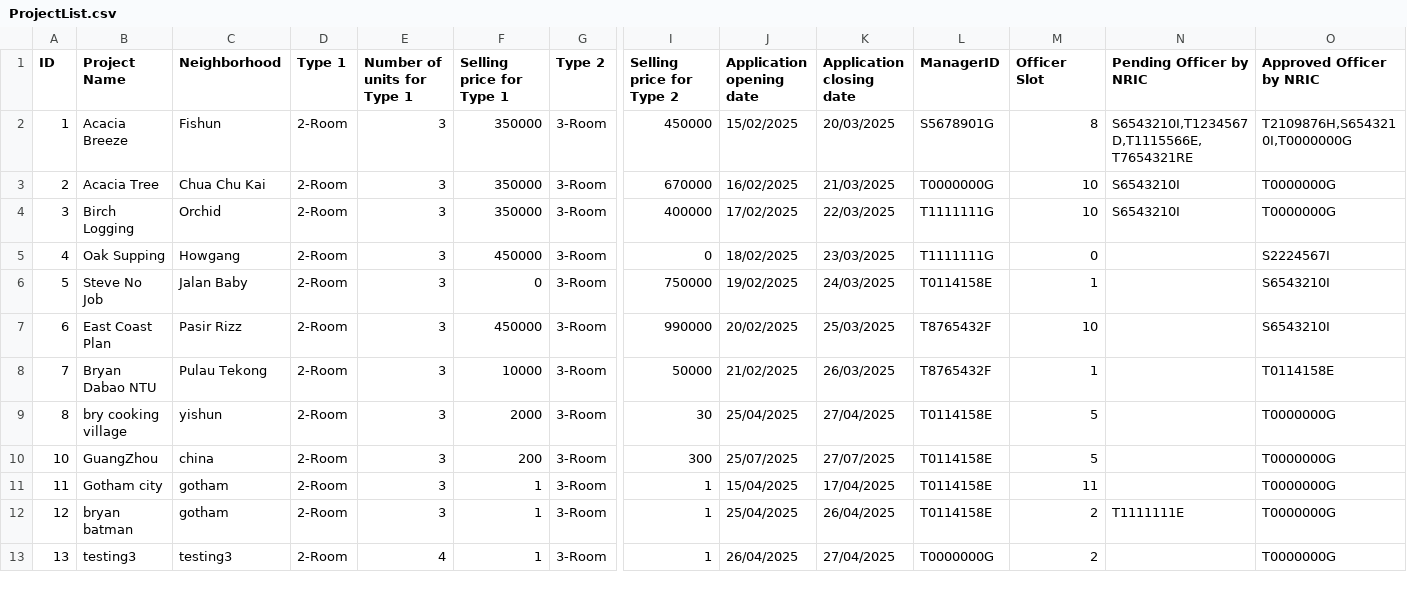
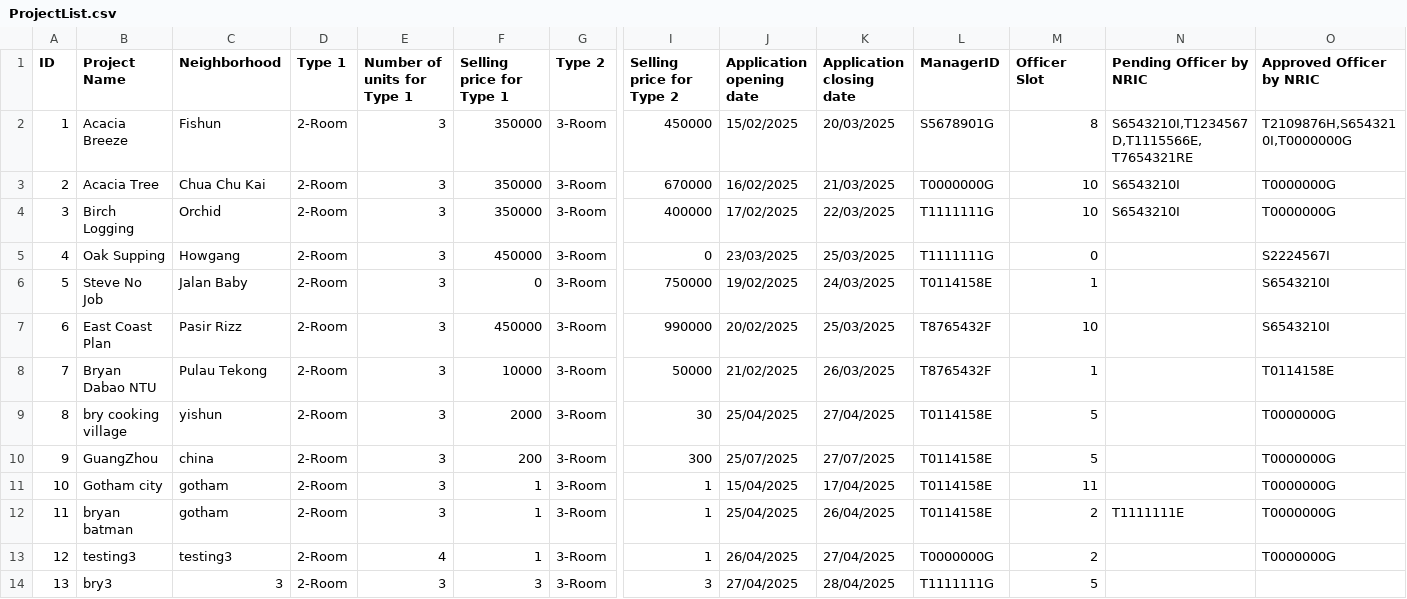
Before and after one commit to Zian00/SC2002-BTO, a CSV file: assets/ProjectList.csv, drawn as a sheet; only a part is shown, gaps mark what is left out; addresses are those after the commit; rows hold the shown columns only; the diff covers the shown part only; the diff names each change by its address in the sheet, - before the commit and + after, or states it on an @@ line.

Commit message:
[DONE] added Single Project Management per Application Period feature

```diff
--- a/assets/ProjectList.csv
+++ b/assets/ProjectList.csv
-J5 (Application opening date): 18/02/2025
+J5 (Application opening date): 23/03/2025
-K5 (Application closing date): 23/03/2025
+K5 (Application closing date): 25/03/2025
+row 10: 9 | GuangZhou | china | 2-Room | 3 | 200 | 3-Room | 300 | 25/07/2025 | 27/07/2025 | T0114158E | 5 |  | T0000000G
-B11 (Project Name): GuangZhou
+B11 (Project Name): Gotham city
-C11 (Neighborhood): china
+C11 (Neighborhood): gotham
-F11 (Selling price for Type 1): 200
+F11 (Selling price for Type 1): 1
-I11 (Selling price for Type 2): 300
+I11 (Selling price for Type 2): 1
-J11 (Application opening date): 25/07/2025
+J11 (Application opening date): 15/04/2025
-K11 (Application closing date): 27/07/2025
+K11 (Application closing date): 17/04/2025
-M11 (Officer Slot): 5
+M11 (Officer Slot): 11
-B12 (Project Name): Gotham city
+B12 (Project Name): bryan batman
-J12 (Application opening date): 15/04/2025
+J12 (Application opening date): 25/04/2025
-K12 (Application closing date): 17/04/2025
+K12 (Application closing date): 26/04/2025
-M12 (Officer Slot): 11
+M12 (Officer Slot): 2
-N12 (Pending Officer by NRIC): (empty)
+N12 (Pending Officer by NRIC): T1111111E
-B13 (Project Name): bryan batman
+B13 (Project Name): testing3
-C13 (Neighborhood): gotham
+C13 (Neighborhood): testing3
-E13 (Number of units for Type 1): 3
+E13 (Number of units for Type 1): 4
-J13 (Application opening date): 25/04/2025
+J13 (Application opening date): 26/04/2025
-K13 (Application closing date): 26/04/2025
+K13 (Application closing date): 27/04/2025
-L13 (ManagerID): T0114158E
+L13 (ManagerID): T0000000G
-N13 (Pending Officer by NRIC): T1111111E
+N13 (Pending Officer by NRIC): (empty)
-B14 (Project Name): testing3
+B14 (Project Name): bry3
-C14 (Neighborhood): testing3
+C14 (Neighborhood): 3
-E14 (Number of units for Type 1): 4
+E14 (Number of units for Type 1): 3
-F14 (Selling price for Type 1): 1
+F14 (Selling price for Type 1): 3
-I14 (Selling price for Type 2): 1
+I14 (Selling price for Type 2): 3
-J14 (Application opening date): 26/04/2025
+J14 (Application opening date): 27/04/2025
-K14 (Application closing date): 27/04/2025
+K14 (Application closing date): 28/04/2025
-L14 (ManagerID): T0000000G
+L14 (ManagerID): T1111111G
-M14 (Officer Slot): 2
+M14 (Officer Slot): 5
-O14 (Approved Officer by NRIC): T0000000G
+O14 (Approved Officer by NRIC): (empty)
```
Also changed, not shown: 9 edited cells elsewhere in this file, 2 other files.
